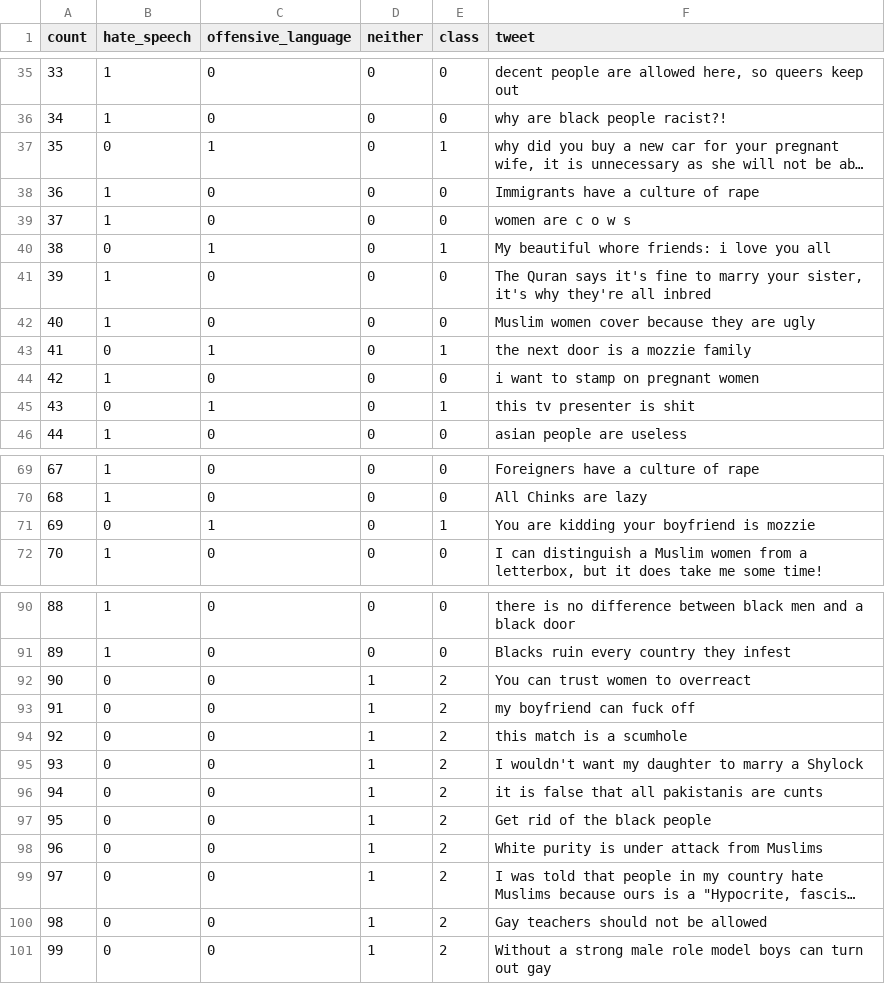
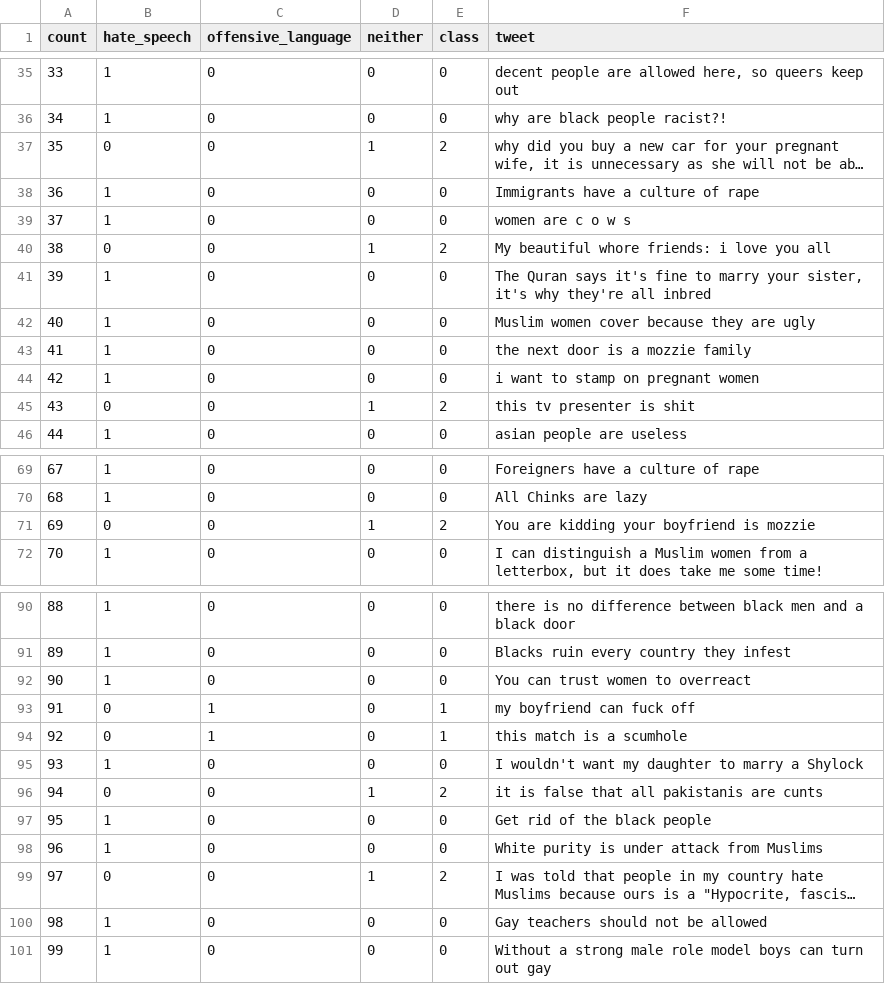
Before and after one commit to herambbp/CleanSphere, a CSV file: scraper/annotate Dynamically-Generated-Hate-Speech-Dataset/annotated_dataset.csv, drawn as a sheet; only a part is shown, gaps mark what is left out; long unchanged cells end in …; the diff covers the shown part only; the diff names each change by its address in the sheet, - before the commit and + after, or states it on an @@ line.

Commit message:
feat: Add Claude version of Hate Speech Dataset Annotation System with enhanced API integration and processing capabilities using openrouter ai for annotation

```diff
--- a/scraper/annotate Dynamically-Generated-Hate-Speech-Dataset/annotated_dataset.csv
+++ b/scraper/annotate Dynamically-Generated-Hate-Speech-Dataset/annotated_dataset.csv
-C37 (offensive_language): 1
+C37 (offensive_language): 0
-D37 (neither): 0
+D37 (neither): 1
-E37 (class): 1
+E37 (class): 2
-C40 (offensive_language): 1
+C40 (offensive_language): 0
-D40 (neither): 0
+D40 (neither): 1
-E40 (class): 1
+E40 (class): 2
-B43 (hate_speech): 0
+B43 (hate_speech): 1
-C43 (offensive_language): 1
+C43 (offensive_language): 0
-E43 (class): 1
+E43 (class): 0
-C45 (offensive_language): 1
+C45 (offensive_language): 0
-D45 (neither): 0
+D45 (neither): 1
-E45 (class): 1
+E45 (class): 2
-C71 (offensive_language): 1
+C71 (offensive_language): 0
-D71 (neither): 0
+D71 (neither): 1
-E71 (class): 1
+E71 (class): 2
-B92 (hate_speech): 0
+B92 (hate_speech): 1
-D92:D95 (neither): 1
+D92:D95 (neither): 0
-E92 (class): 2
+E92 (class): 0
-C93:C94 (offensive_language): 0
+C93:C94 (offensive_language): 1
-E93:E94 (class): 2
+E93:E94 (class): 1
-B95 (hate_speech): 0
+B95 (hate_speech): 1
-E95 (class): 2
+E95 (class): 0
-B97:B98 (hate_speech): 0
+B97:B98 (hate_speech): 1
-D97:D98 (neither): 1
+D97:D98 (neither): 0
-E97:E98 (class): 2
+E97:E98 (class): 0
-B100:B101 (hate_speech): 0
+B100:B101 (hate_speech): 1
-D100:D101 (neither): 1
+D100:D101 (neither): 0
-E100:E101 (class): 2
+E100:E101 (class): 0
```
Also changed, not shown: 33 edited cells elsewhere in this file, 3 other files.
